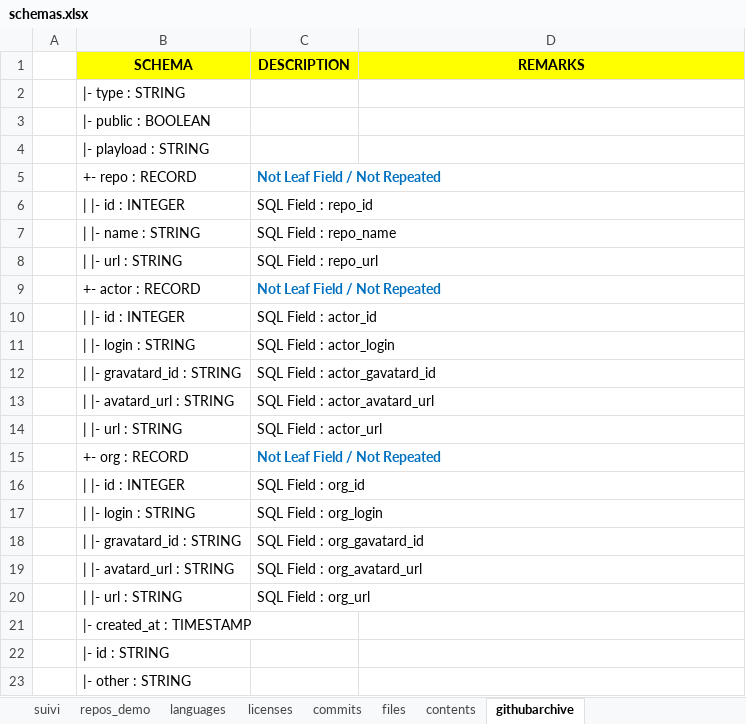
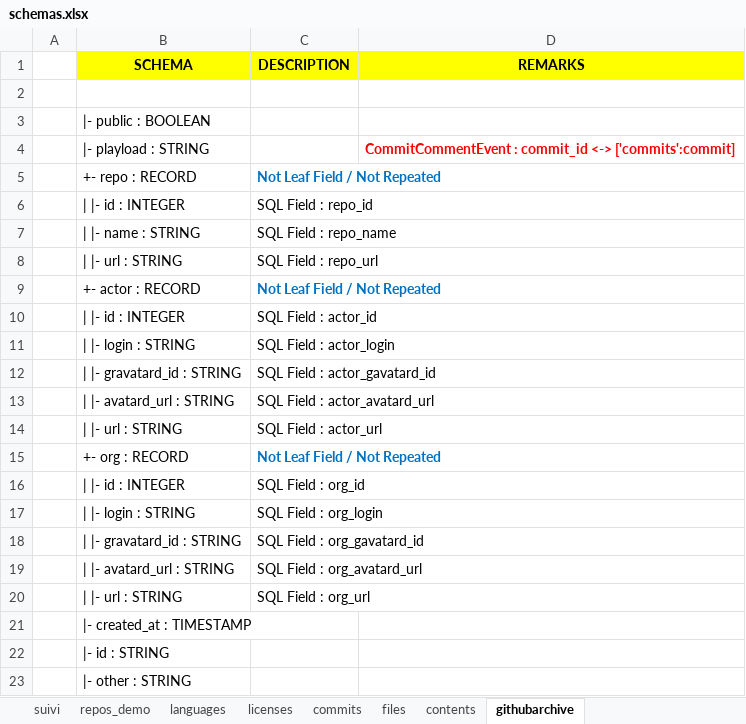
Before and after one commit to chams2012/bigDataGr1, an Excel workbook: 1. StorageDatas/schemas.xlsx, sheet githubarchive, drawn as a sheet; values as stored, in another font and other column widths than the file's, no borders; the diff names each change by its address in the sheet, - before the commit and + after, or states it on an @@ line.

```diff
--- a/1. StorageDatas/schemas.xlsx (sheet githubarchive)
+++ b/1. StorageDatas/schemas.xlsx (sheet githubarchive)
-B2 (SCHEMA): |- type : STRING
+B2 (SCHEMA): (empty)
-D4 (REMARKS): (empty)
+D4 (REMARKS): CommitCommentEvent : commit_id <-> ['commits':commit]
```
Also changed, not shown: sheet contents, sheet files, sheet commits, 2 other files.
